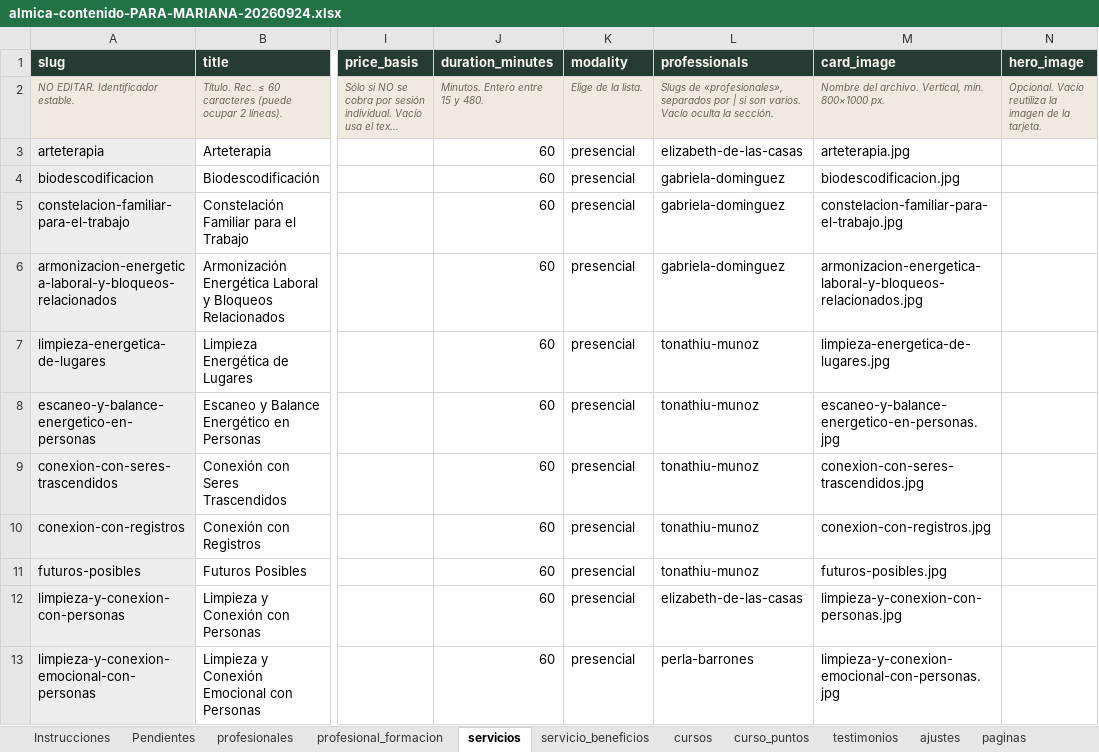
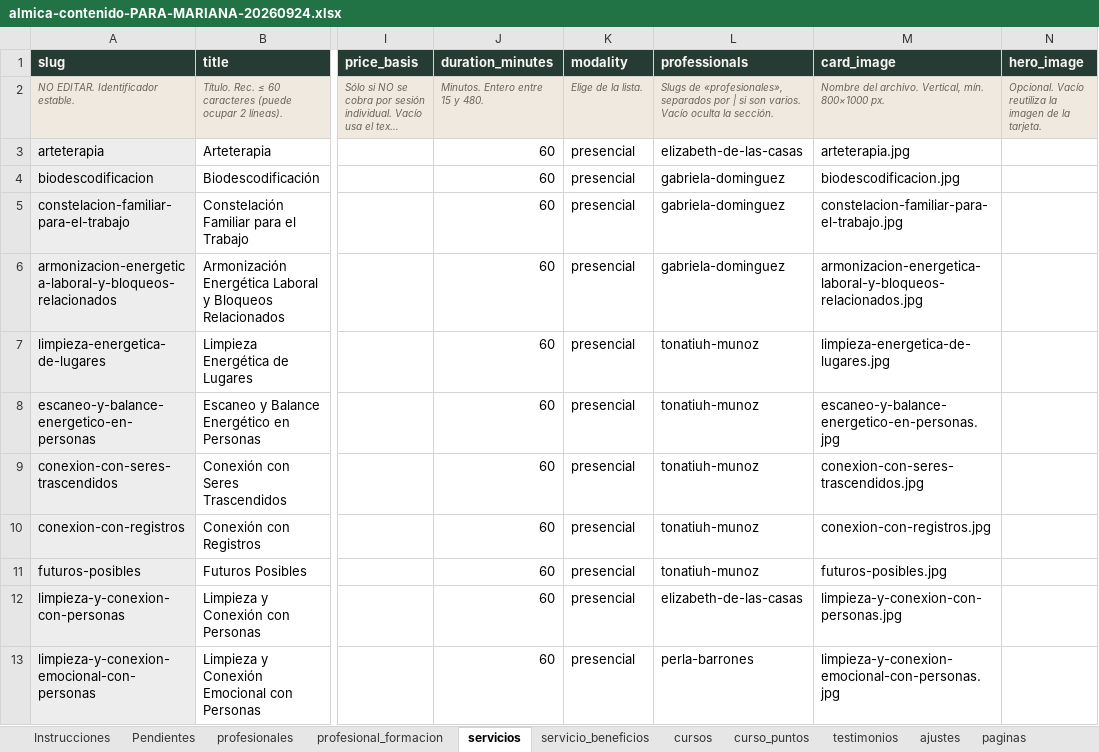
Before and after one commit to klaritty-sde/almicahealing, an Excel workbook: docs/almica-contenido-PARA-MARIANA-20260924.xlsx, sheet servicios, drawn as a sheet; only a part is shown, gaps mark what is left out; long unchanged cells end in …; values as stored, in another font and other column widths than the file's, no borders; the diff names each change by its address in the sheet, - before the commit and + after, or states it on an @@ line.

```diff
--- a/docs/almica-contenido-PARA-MARIANA-20260924.xlsx (sheet servicios)
+++ b/docs/almica-contenido-PARA-MARIANA-20260924.xlsx (sheet servicios)
-L7:L11 (professionals): tonathiu-munoz
+L7:L11 (professionals): tonatiuh-munoz
```
Also changed, not shown: sheet profesionales, sheet Instrucciones, sheet Conciliación, docs/almica-contenido-v2-20260924-1451-fix.xlsx, 2 other files.
